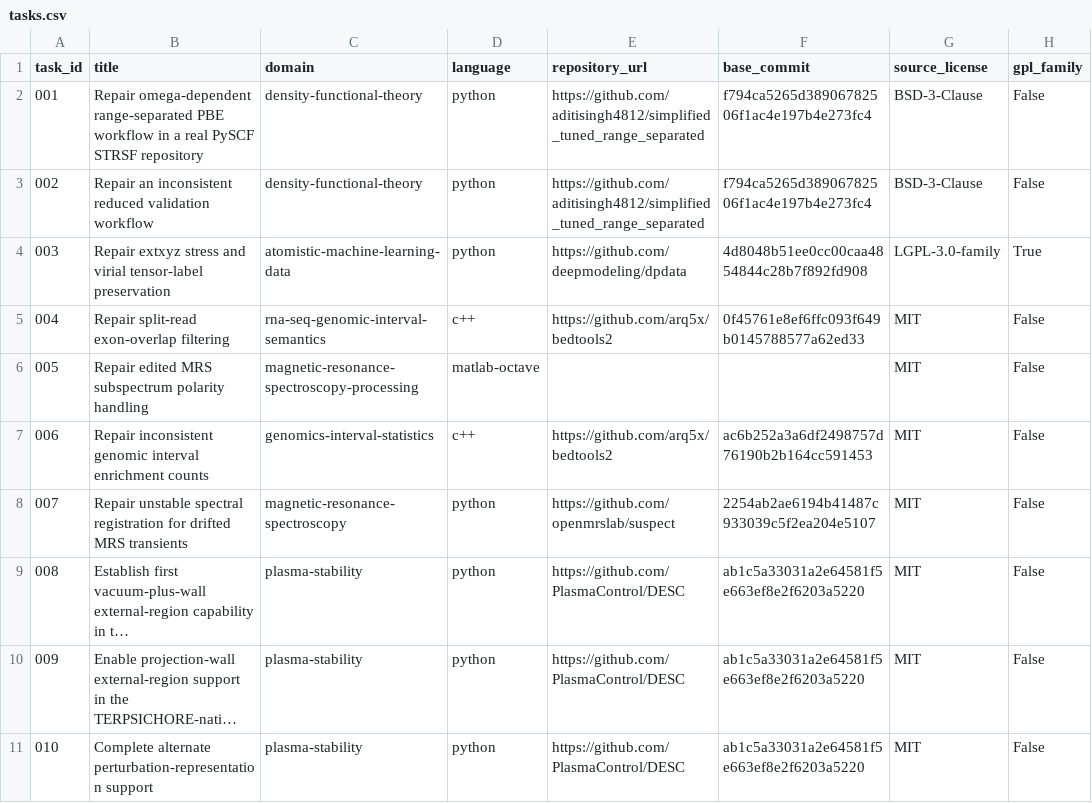
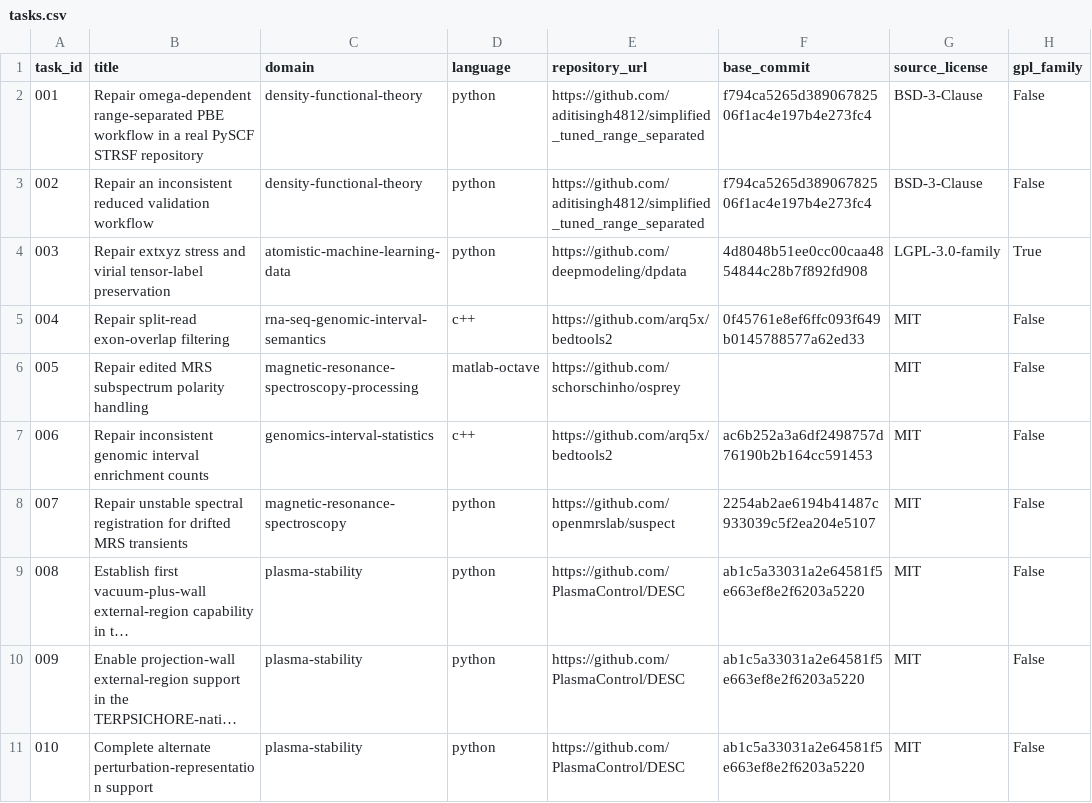
Before and after one commit to OpenMOSS/SWE-bench-Science, a CSV file: huggingface/data/tasks.csv, drawn as a sheet; only a part is shown; long unchanged cells end in …; the diff names each change by its address in the sheet, - before the commit and + after, or states it on an @@ line.

Commit message:
Complete upstream repository metadata

```diff
--- a/huggingface/data/tasks.csv
+++ b/huggingface/data/tasks.csv
-E6 (repository_url): (empty)
+E6 (repository_url): https://github.com/schorschinho/osprey
```
Also changed, not shown: 4 other files.
